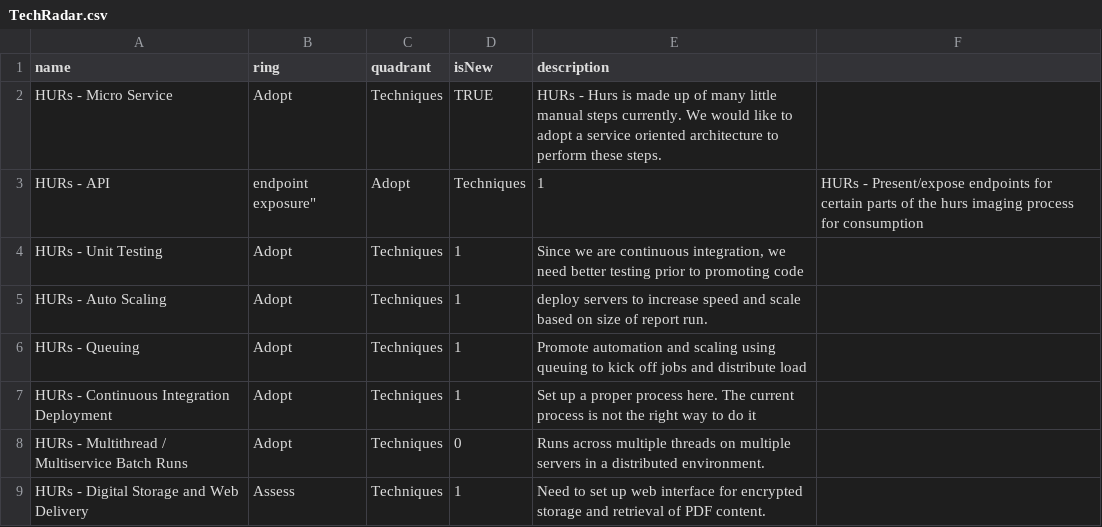
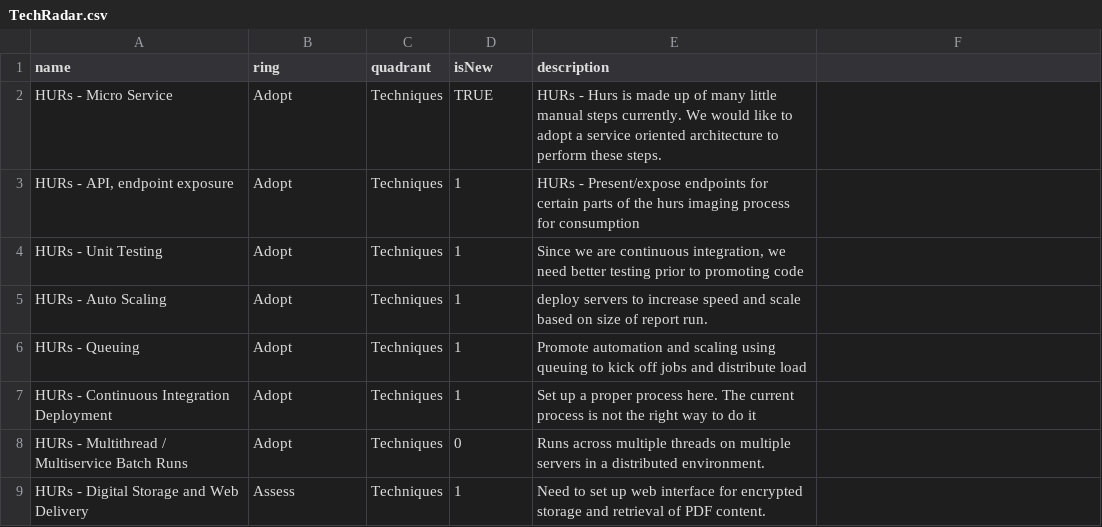
Before and after one commit to Cam-McDonnell/TechRadar, a CSV file: TechRadar.csv, drawn as a sheet; only a part is shown; removed rows and columns are numbered as before the commit, all else as after; the diff names each change by its address in the sheet, - before the commit and + after, or states it on an @@ line.

Commit message:
Update TechRadar.csv

```diff
--- a/TechRadar.csv
+++ b/TechRadar.csv
-row 3: HURs - API | endpoint exposure" | Adopt | Techniques | 1 | HURs - Present/expose endpoints for certain parts of the hurs imaging process for consumption
+row 3: HURs - API, endpoint exposure | Adopt | Techniques | 1 | HURs - Present/expose endpoints for certain parts of the hurs imaging process for consumption
```
